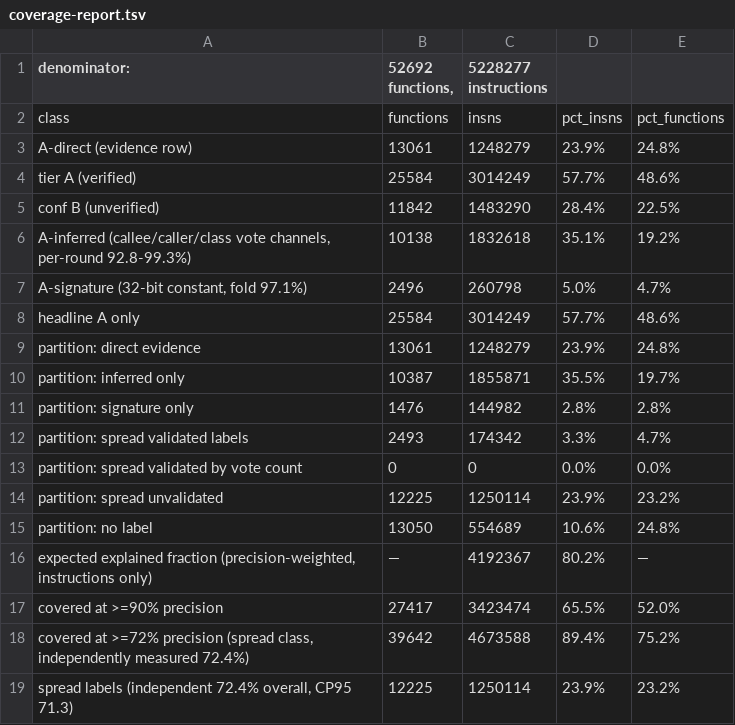
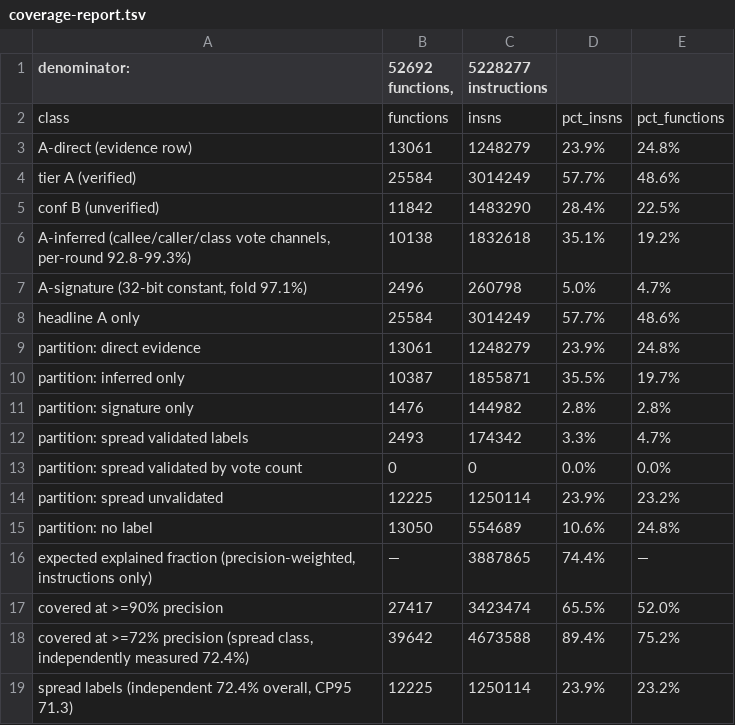
Before and after one commit to Twelve-eight/MHGU, a TSV file: docs/analysis/code/inventory/coverage-report.tsv, drawn as a sheet.

Commit message:
Weight the spread class per label instead of by one pooled figure: its accuracies run from 99.8 percent for online-nex to 5.5 for otomo-ot, and the two largest labels sit at the bottom, so pooling at 72.4 flattered the expected-explained fraction. With per-label weights from spread-accuracy.tsv the number falls from 80.9 to 74.4 percent. Same lesson as earlier today, third instance: an aggregate hides the subpopulation it is applied to

```diff
--- a/docs/analysis/code/inventory/coverage-report.tsv
+++ b/docs/analysis/code/inventory/coverage-report.tsv
@@ -15,3 +15,3 @@ partition: spread unvalidated	12225	1250114	23.9%	23.2%
 partition: no label	13050	554689	10.6%	24.8%
-expected explained fraction (precision-weighted, instructions only)	—	4192367	80.2%	—
+expected explained fraction (precision-weighted, instructions only)	—	3887865	74.4%	—
 covered at >=90% precision	27417	3423474	65.5%	52.0%
```
Also changed, not shown: 1 other file.
